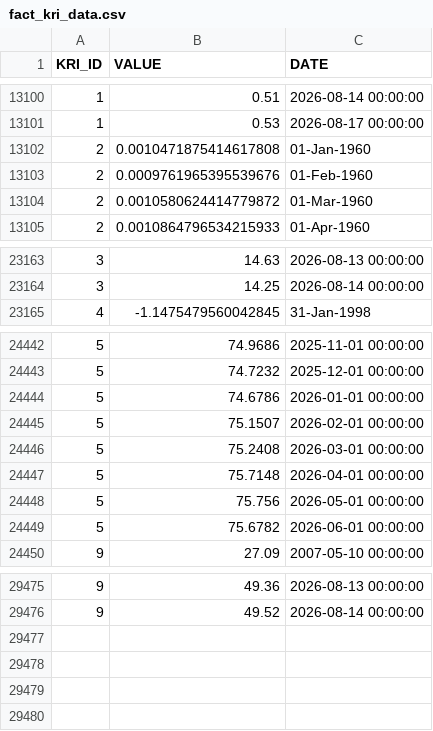
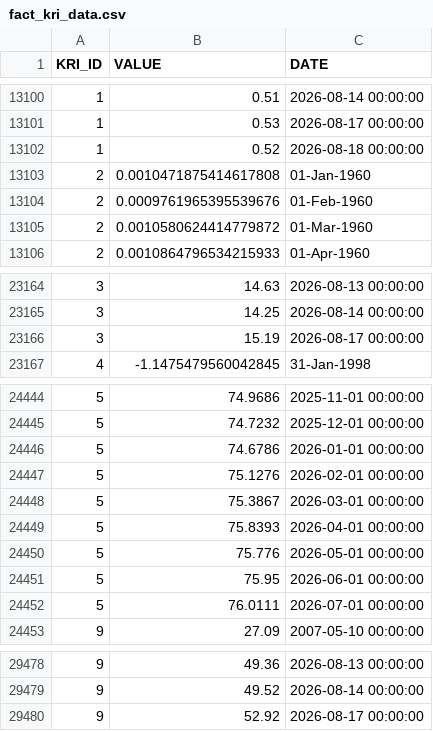
Before and after one commit to russ-john/key_risk_indicators, a CSV file: fact_kri_data.csv, drawn as a sheet; only a part is shown, gaps mark what is left out.

```diff
--- a/fact_kri_data.csv
+++ b/fact_kri_data.csv
@@ -13101,2 +13101,3 @@ KRI_ID,VALUE,DATE
 1,0.53,2026-08-17 00:00:00
+1,0.52,2026-08-18 00:00:00
 2,0.0010471875414617808,01-Jan-1960
@@ -23164,2 +23165,3 @@ KRI_ID,VALUE,DATE
 3,14.25,2026-08-14 00:00:00
+3,15.19,2026-08-17 00:00:00
 4,-1.1475479560042845,31-Jan-1998
@@ -24444,7 +24446,8 @@ KRI_ID,VALUE,DATE
 5,74.6786,2026-01-01 00:00:00
-5,75.1507,2026-02-01 00:00:00
-5,75.2408,2026-03-01 00:00:00
-5,75.7148,2026-04-01 00:00:00
-5,75.756,2026-05-01 00:00:00
-5,75.6782,2026-06-01 00:00:00
+5,75.1276,2026-02-01 00:00:00
+5,75.3867,2026-03-01 00:00:00
+5,75.8393,2026-04-01 00:00:00
+5,75.776,2026-05-01 00:00:00
+5,75.95,2026-06-01 00:00:00
+5,76.0111,2026-07-01 00:00:00
 9,27.09,2007-05-10 00:00:00
@@ -29476 +29479,2 @@ KRI_ID,VALUE,DATE
 9,49.52,2026-08-14 00:00:00
+9,52.92,2026-08-17 00:00:00
```
